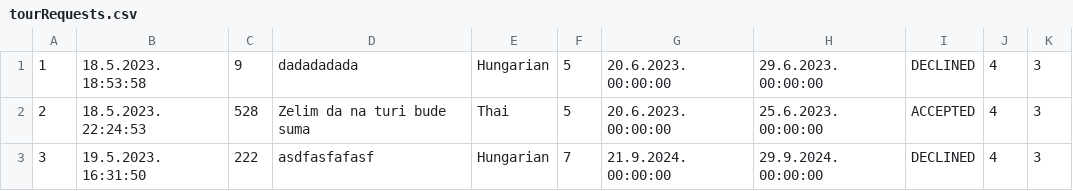
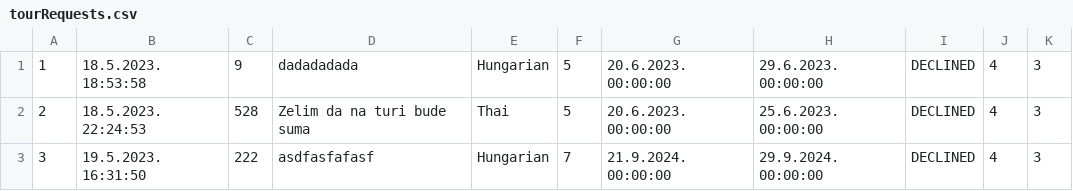
Before and after one commit to alexadjukic/SIMS-Project, a CSV file: InitialProject/InitialProject/Resources/Data/tourRequests.csv, drawn as a sheet.

```diff
--- a/InitialProject/InitialProject/Resources/Data/tourRequests.csv
+++ b/InitialProject/InitialProject/Resources/Data/tourRequests.csv
@@ -1,3 +1,3 @@
 1|18.5.2023. 18:53:58|9|dadadadada|Hungarian|5|20.6.2023. 00:00:00|29.6.2023. 00:00:00|DECLINED|4|3
-2|18.5.2023. 22:24:53|528|Zelim da na turi bude suma|Thai|5|20.6.2023. 00:00:00|25.6.2023. 00:00:00|ACCEPTED|4|3
+2|18.5.2023. 22:24:53|528|Zelim da na turi bude suma|Thai|5|20.6.2023. 00:00:00|25.6.2023. 00:00:00|DECLINED|4|3
 3|19.5.2023. 16:31:50|222|asdfasfafasf|Hungarian|7|21.9.2024. 00:00:00|29.9.2024. 00:00:00|DECLINED|4|3
```
Also changed, not shown: 1 other file.
